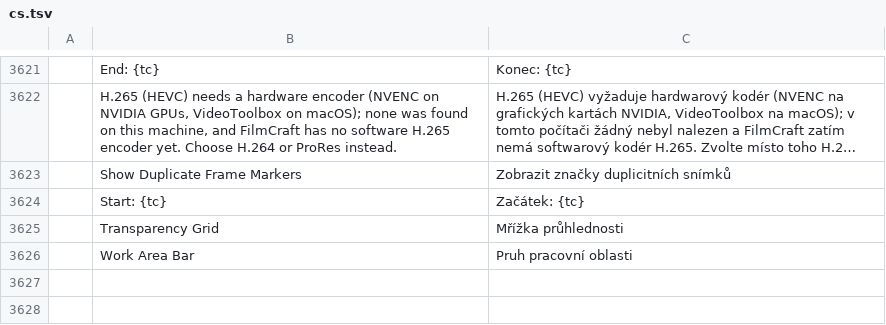
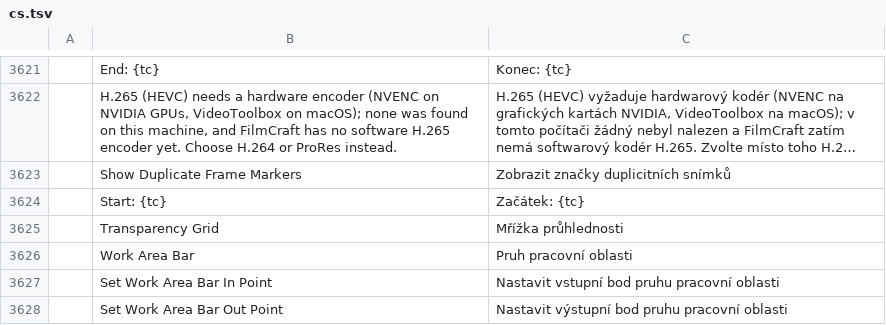
Before and after one commit to Losminek/filmcraft, a TSV file: crates/ui-egui/src/i18n/cs.tsv, drawn as a sheet; only a part is shown, gaps mark what is left out; long unchanged cells end in ….

```diff
--- a/crates/ui-egui/src/i18n/cs.tsv
+++ b/crates/ui-egui/src/i18n/cs.tsv
@@ -3626 +3626,3 @@
 	Work Area Bar	Pruh pracovní oblasti
+	Set Work Area Bar In Point	Nastavit vstupní bod pruhu pracovní oblasti
+	Set Work Area Bar Out Point	Nastavit výstupní bod pruhu pracovní oblasti
```
Also changed, not shown: 1 other file.
